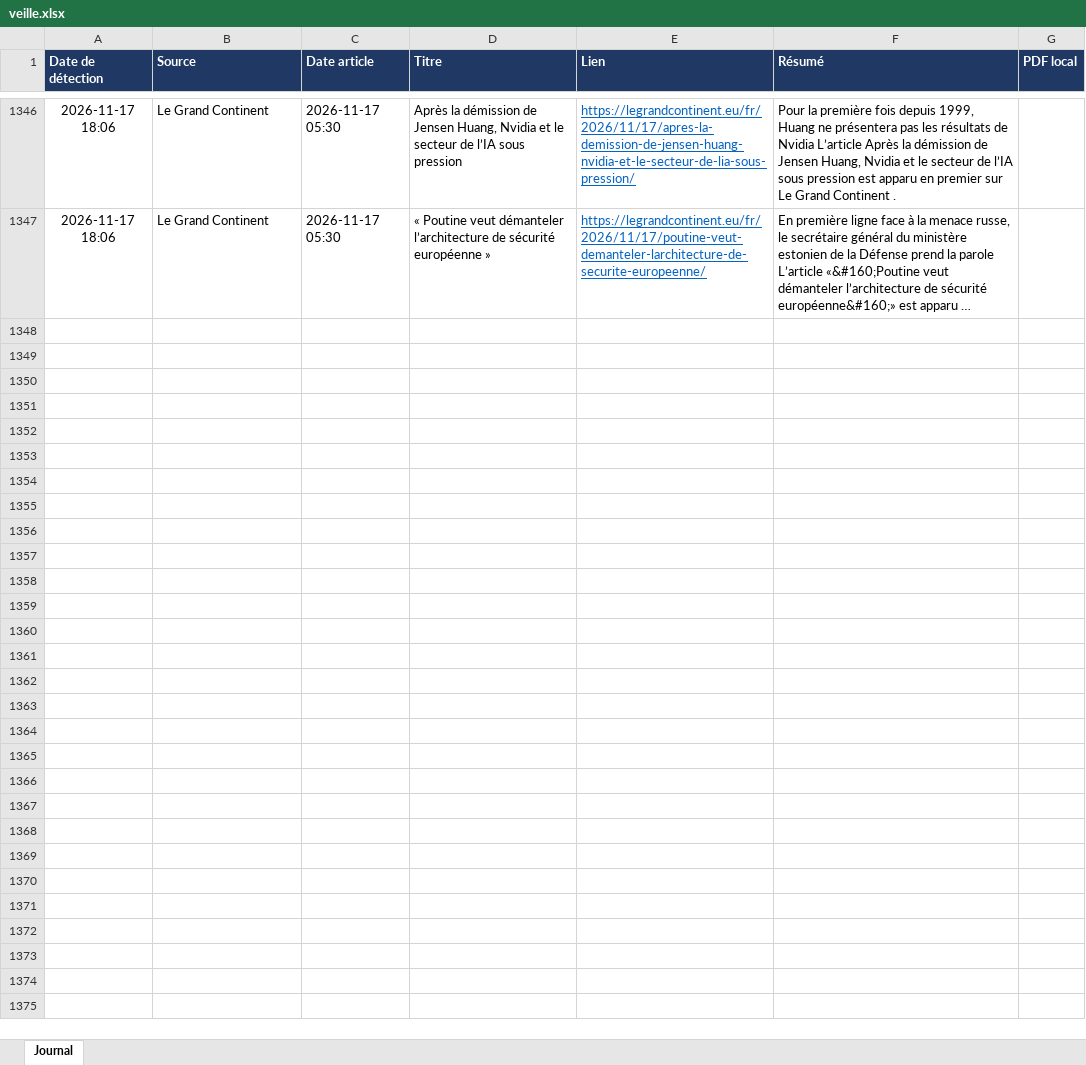
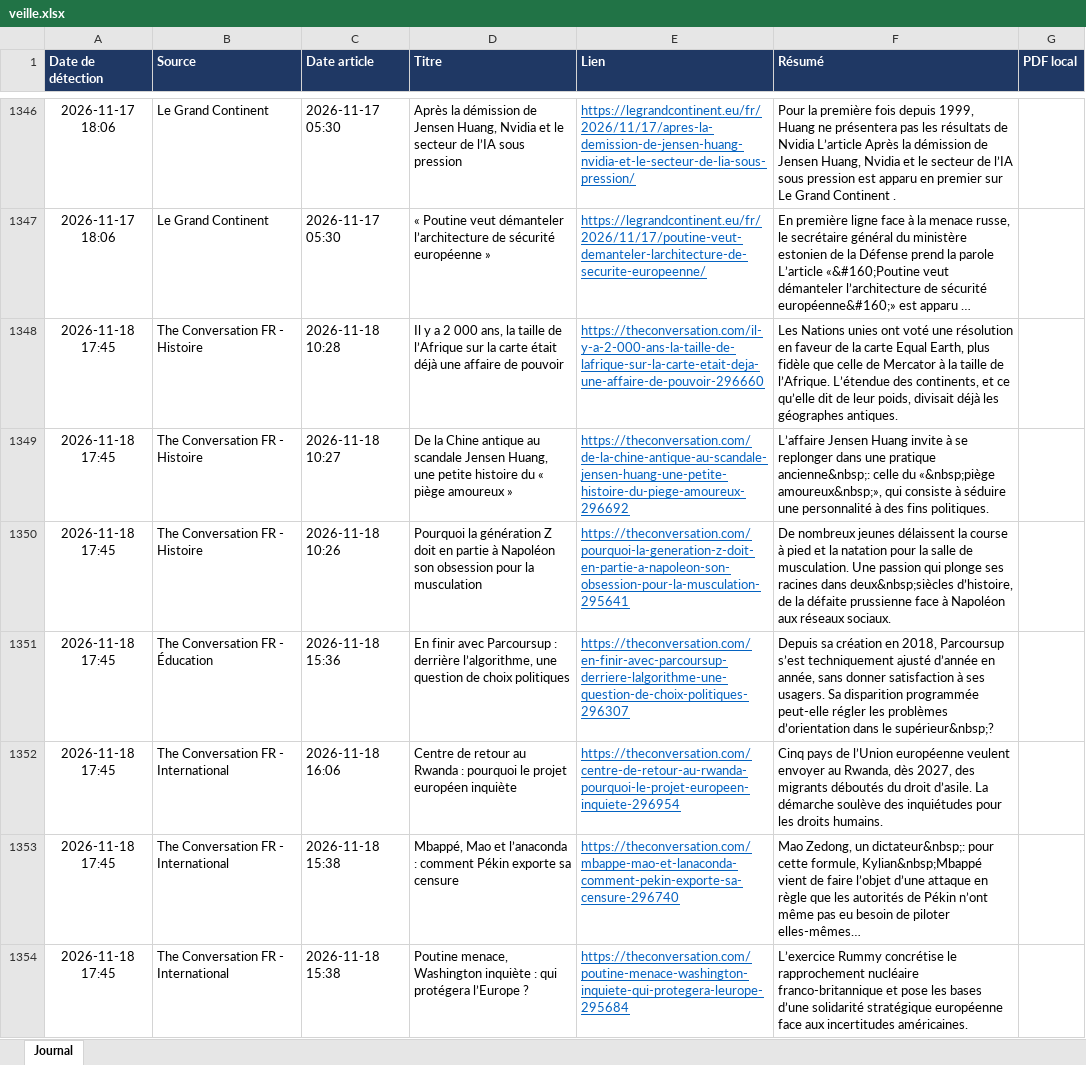
Before and after one commit to LoicSchreiber/Veille-HG-Marion, an Excel workbook: veille.xlsx, sheet Journal, drawn as a sheet; only a part is shown, gaps mark what is left out; long unchanged cells end in …; values as stored, in another font and other column widths than the file's, no borders; the diff covers the shown part only; the diff names each change by its address in the sheet, - before the commit and + after, or states it on an @@ line.

```diff
--- a/veille.xlsx (sheet Journal)
+++ b/veille.xlsx (sheet Journal)
+row 1348: 2026-11-18 17:45 | The Conversation FR - Histoire | 2026-11-18 10:28 | Il y a 2 000 ans, la taille de l’Afrique sur la carte était déjà une affaire de pouvoir | https://theconversation.com/il-y-a-2-000-ans-la-taille-de-lafrique-sur-la-carte-etait-deja-une-affaire-de-pouvoir-296660 | Les Nations unies ont voté une résolution en faveur de la carte Equal Earth, plus fidèle que celle de Mercator à la taille de l’Afrique. L’étendue des continents, et ce qu’elle dit de leur poids, divisait déjà les géographes antiques.
+row 1349: 2026-11-18 17:45 | The Conversation FR - Histoire | 2026-11-18 10:27 | De la Chine antique au scandale Jensen Huang, une petite histoire du « piège amoureux » | https://theconversation.com/de-la-chine-antique-au-scandale-jensen-huang-une-petite-histoire-du-piege-amoureux-296692 | L’affaire Jensen Huang invite à se replonger dans une pratique ancienne&nbsp;: celle du «&nbsp;piège amoureux&nbsp;», qui consiste à séduire une personnalité à des fins politiques.
+row 1350: 2026-11-18 17:45 | The Conversation FR - Histoire | 2026-11-18 10:26 | Pourquoi la génération Z doit en partie à Napoléon son obsession pour la musculation | https://theconversation.com/pourquoi-la-generation-z-doit-en-partie-a-napoleon-son-obsession-pour-la-musculation-295641 | De nombreux jeunes délaissent la course à pied et la natation pour la salle de musculation. Une passion qui plonge ses racines dans deux&nbsp;siècles d’histoire, de la défaite prussienne face à Napoléon aux réseaux sociaux.
+row 1351: 2026-11-18 17:45 | The Conversation FR - Éducation | 2026-11-18 15:36 | En finir avec Parcoursup : derrière l’algorithme, une question de choix politiques | https://theconversation.com/en-finir-avec-parcoursup-derriere-lalgorithme-une-question-de-choix-politiques-296307 | Depuis sa création en 2018, Parcoursup s’est techniquement ajusté d’année en année, sans donner satisfaction à ses usagers. Sa disparition programmée peut-elle régler les problèmes d’orientation dans le supérieur&nbsp;?
+row 1352: 2026-11-18 17:45 | The Conversation FR - International | 2026-11-18 16:06 | Centre de retour au Rwanda : pourquoi le projet européen inquiète | https://theconversation.com/centre-de-retour-au-rwanda-pourquoi-le-projet-europeen-inquiete-296954 | Cinq pays de l’Union européenne veulent envoyer au Rwanda, dès 2027, des migrants déboutés du droit d’asile. La démarche soulève des inquiétudes pour les droits humains.
+row 1353: 2026-11-18 17:45 | The Conversation FR - International | 2026-11-18 15:38 | Mbappé, Mao et l’anaconda : comment Pékin exporte sa censure | https://theconversation.com/mbappe-mao-et-lanaconda-comment-pekin-exporte-sa-censure-296740 | Mao Zedong, un dictateur&nbsp;: pour cette formule, Kylian&nbsp;Mbappé vient de faire l’objet d’une attaque en règle que les autorités de Pékin n’ont même pas eu besoin de piloter elles-mêmes…
+row 1354: 2026-11-18 17:45 | The Conversation FR - International | 2026-11-18 15:38 | Poutine menace, Washington inquiète : qui protégera l’Europe ? | https://theconversation.com/poutine-menace-washington-inquiete-qui-protegera-leurope-295684 | L’exercice Rummy concrétise le rapprochement nucléaire franco-britannique et pose les bases d’une solidarité stratégique européenne face aux incertitudes américaines.
```
Also changed, not shown: 6 added rows elsewhere in this sheet, 4 other files.
